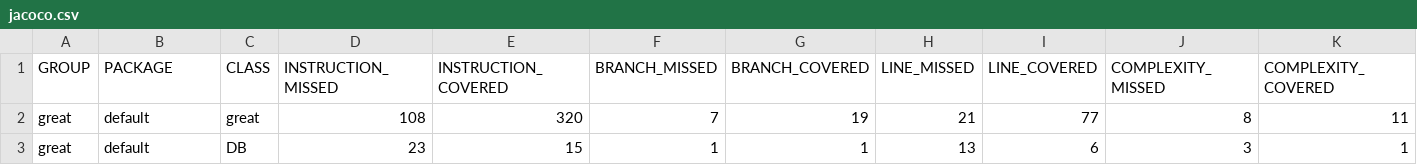
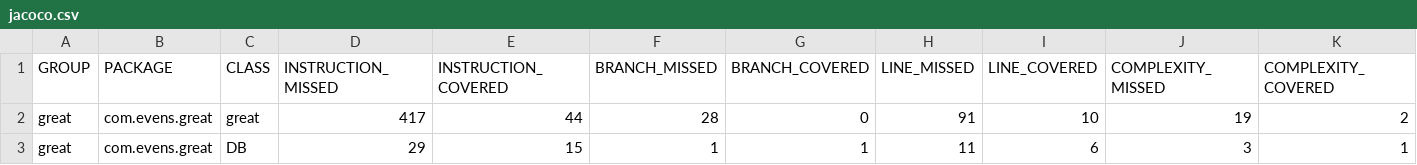
Before and after one commit to drewheathens/javaMovies-mysql-, a CSV file: target/site/jacoco/jacoco.csv, drawn as a sheet; only a part is shown; the diff covers the shown part only; the diff names each change by its address in the sheet, - before the commit and + after, or states it on an @@ line.

```diff
--- a/target/site/jacoco/jacoco.csv
+++ b/target/site/jacoco/jacoco.csv
-B2:B3 (PACKAGE): default
+B2:B3 (PACKAGE): com.evens.great
-D2 (INSTRUCTION_MISSED): 108
+D2 (INSTRUCTION_MISSED): 417
-E2 (INSTRUCTION_COVERED): 320
+E2 (INSTRUCTION_COVERED): 44
-F2 (BRANCH_MISSED): 7
+F2 (BRANCH_MISSED): 28
-G2 (BRANCH_COVERED): 19
+G2 (BRANCH_COVERED): 0
-H2 (LINE_MISSED): 21
+H2 (LINE_MISSED): 91
-I2 (LINE_COVERED): 77
+I2 (LINE_COVERED): 10
-J2 (COMPLEXITY_MISSED): 8
+J2 (COMPLEXITY_MISSED): 19
-K2 (COMPLEXITY_COVERED): 11
+K2 (COMPLEXITY_COVERED): 2
-D3 (INSTRUCTION_MISSED): 23
+D3 (INSTRUCTION_MISSED): 29
-H3 (LINE_MISSED): 13
+H3 (LINE_MISSED): 11
```
Also changed, not shown: 2 edited cells elsewhere in this file, 57 other files.
